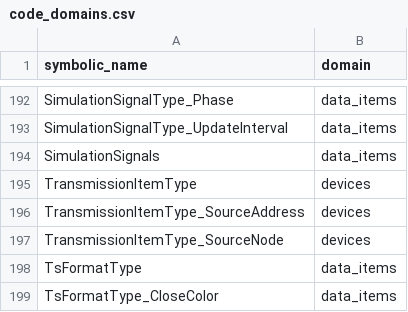
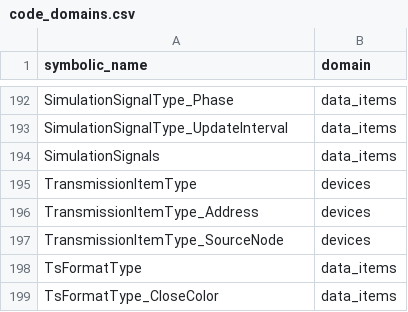
Before and after one commit to alexsmn/scada-common, a CSV file: model/nodesets/code_domains.csv, drawn as a sheet; only a part is shown, gaps mark what is left out.

```diff
--- a/model/nodesets/code_domains.csv
+++ b/model/nodesets/code_domains.csv
@@ -195,3 +195,3 @@ SimulationSignals,data_items
 TransmissionItemType,devices
-TransmissionItemType_SourceAddress,devices
+TransmissionItemType_Address,devices
 TransmissionItemType_SourceNode,devices
```
Also changed, not shown: model/nodesets/extra_node_ids.csv, 3 other files.
